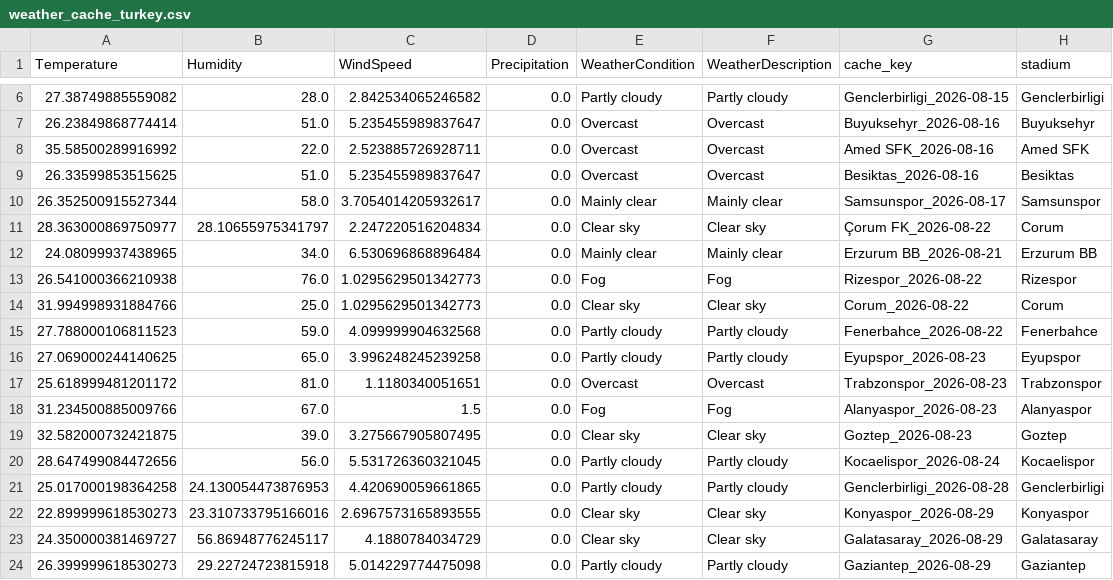
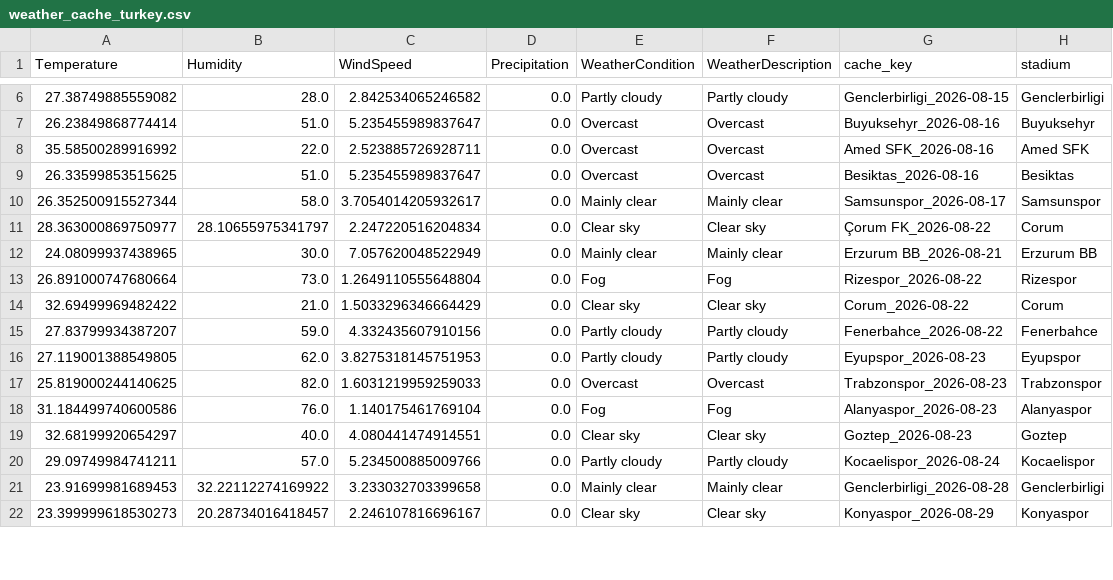
Before and after one commit to gmalbert/turkey-soccer, a CSV file: data_files/weather_cache_turkey.csv, drawn as a sheet; only a part is shown, gaps mark what is left out; the diff covers the shown part only.

```diff
--- a/data_files/weather_cache_turkey.csv
+++ b/data_files/weather_cache_turkey.csv
@@ -11,14 +11,12 @@ Temperature,Humidity,WindSpeed,Precipitation,WeatherCondition,WeatherDescription
 28.363000869750977,28.10655975341797,2.247220516204834,0.0,Clear sky,Clear sky,Çorum FK_2026-08-22,Corum
-24.08099937438965,34.0,6.530696868896484,0.0,Mainly clear,Mainly clear,Erzurum BB_2026-08-21,Erzurum BB
-26.541000366210938,76.0,1.0295629501342773,0.0,Fog,Fog,Rizespor_2026-08-22,Rizespor
-31.994998931884766,25.0,1.0295629501342773,0.0,Clear sky,Clear sky,Corum_2026-08-22,Corum
-27.788000106811523,59.0,4.099999904632568,0.0,Partly cloudy,Partly cloudy,Fenerbahce_2026-08-22,Fenerbahce
-27.069000244140625,65.0,3.996248245239258,0.0,Partly cloudy,Partly cloudy,Eyupspor_2026-08-23,Eyupspor
-25.618999481201172,81.0,1.1180340051651,0.0,Overcast,Overcast,Trabzonspor_2026-08-23,Trabzonspor
-31.234500885009766,67.0,1.5,0.0,Fog,Fog,Alanyaspor_2026-08-23,Alanyaspor
-32.582000732421875,39.0,3.275667905807495,0.0,Clear sky,Clear sky,Goztep_2026-08-23,Goztep
-28.647499084472656,56.0,5.531726360321045,0.0,Partly cloudy,Partly cloudy,Kocaelispor_2026-08-24,Kocaelispor
-25.017000198364258,24.130054473876953,4.420690059661865,0.0,Partly cloudy,Partly cloudy,Genclerbirligi_2026-08-28,Genclerbirligi
-22.899999618530273,23.310733795166016,2.6967573165893555,0.0,Clear sky,Clear sky,Konyaspor_2026-08-29,Konyaspor
-24.350000381469727,56.86948776245117,4.1880784034729,0.0,Clear sky,Clear sky,Galatasaray_2026-08-29,Galatasaray
-26.399999618530273,29.22724723815918,5.014229774475098,0.0,Partly cloudy,Partly cloudy,Gaziantep_2026-08-29,Gaziantep
+24.08099937438965,30.0,7.057620048522949,0.0,Mainly clear,Mainly clear,Erzurum BB_2026-08-21,Erzurum BB
+26.891000747680664,73.0,1.2649110555648804,0.0,Fog,Fog,Rizespor_2026-08-22,Rizespor
+32.69499969482422,21.0,1.5033296346664429,0.0,Clear sky,Clear sky,Corum_2026-08-22,Corum
+27.83799934387207,59.0,4.332435607910156,0.0,Partly cloudy,Partly cloudy,Fenerbahce_2026-08-22,Fenerbahce
+27.119001388549805,62.0,3.8275318145751953,0.0,Partly cloudy,Partly cloudy,Eyupspor_2026-08-23,Eyupspor
+25.819000244140625,82.0,1.6031219959259033,0.0,Overcast,Overcast,Trabzonspor_2026-08-23,Trabzonspor
+31.184499740600586,76.0,1.140175461769104,0.0,Fog,Fog,Alanyaspor_2026-08-23,Alanyaspor
+32.68199920654297,40.0,4.080441474914551,0.0,Clear sky,Clear sky,Goztep_2026-08-23,Goztep
+29.09749984741211,57.0,5.234500885009766,0.0,Partly cloudy,Partly cloudy,Kocaelispor_2026-08-24,Kocaelispor
+23.91699981689453,32.22112274169922,3.233032703399658,0.0,Mainly clear,Mainly clear,Genclerbirligi_2026-08-28,Genclerbirligi
+23.399999618530273,20.28734016418457,2.246107816696167,0.0,Clear sky,Clear sky,Konyaspor_2026-08-29,Konyaspor
```
Also changed, not shown: 4 added rows, 2 removed rows and 12 edited cells elsewhere in this file, data_files/all_teams.csv, data_files/poisson_metrics_history.csv, 15 other files.
